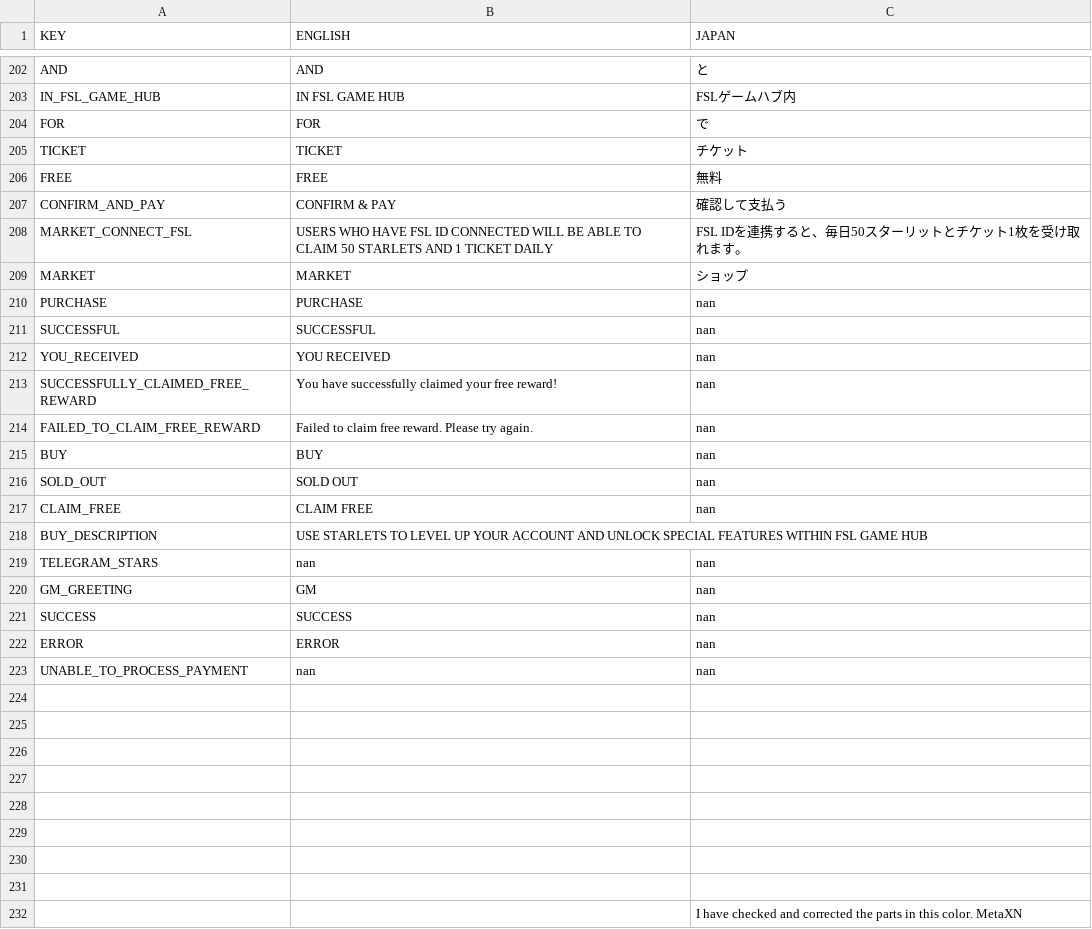
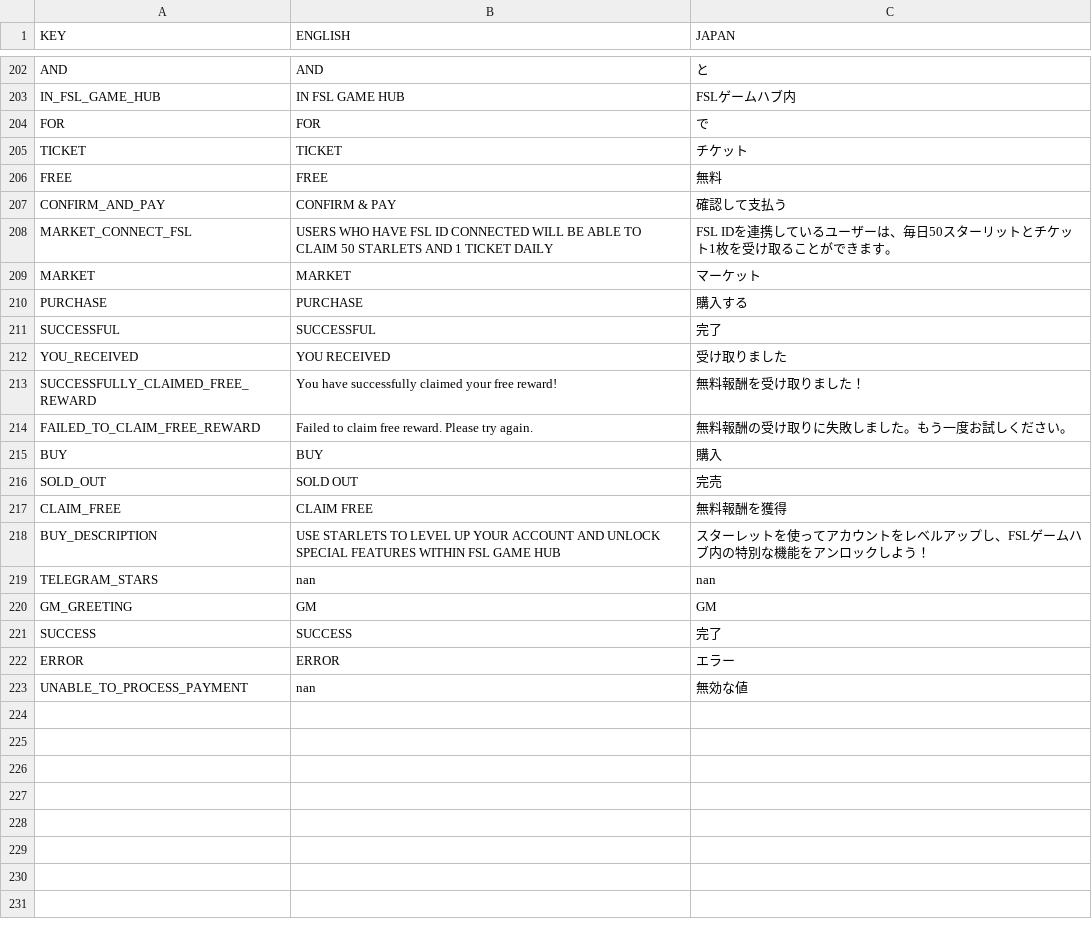
Before and after one commit to emperor1412/GamingHub, a CSV file: src/components/Localization/GameHub_Localization.csv, drawn as a sheet; only a part is shown, gaps mark what is left out; the diff covers the shown part only.

Commit message:
update localization market js

```diff
--- a/src/components/Localization/GameHub_Localization.csv
+++ b/src/components/Localization/GameHub_Localization.csv
@@ -212,26 +212,17 @@ FREE,FREE,無料
 CONFIRM_AND_PAY,CONFIRM & PAY,確認して支払う
-MARKET_CONNECT_FSL,USERS WHO HAVE FSL ID CONNECTED WILL BE ABLE TO CLAIM 50 STARLETS AND 1 TICKET DAILY,FSL IDを連携すると、毎日50スターリットとチケット1枚を受け取れます。
-MARKET,MARKET,ショップ
-PURCHASE,PURCHASE,nan
-SUCCESSFUL,SUCCESSFUL,nan
-YOU_RECEIVED,YOU RECEIVED,nan
-SUCCESSFULLY_CLAIMED_FREE_REWARD,You have successfully claimed your free reward!,nan
-FAILED_TO_CLAIM_FREE_REWARD,Failed to claim free reward. Please try again.,nan
-BUY,BUY,nan
-SOLD_OUT,SOLD OUT,nan
-CLAIM_FREE,CLAIM FREE ,nan
-BUY_DESCRIPTION,USE STARLETS TO LEVEL UP YOUR ACCOUNT AND UNLOCK SPECIAL FEATURES WITHIN FSL GAME HUB,
+MARKET_CONNECT_FSL,USERS WHO HAVE FSL ID CONNECTED WILL BE ABLE TO CLAIM 50 STARLETS AND 1 TICKET DAILY,FSL IDを連携しているユーザーは、毎日50スターリットとチケット1枚を受け取ることができます。
+MARKET,MARKET,マーケット
+PURCHASE,PURCHASE,購入する
+SUCCESSFUL,SUCCESSFUL,完了
+YOU_RECEIVED,YOU RECEIVED,受け取りました
+SUCCESSFULLY_CLAIMED_FREE_REWARD,You have successfully claimed your free reward!,無料報酬を受け取りました！
+FAILED_TO_CLAIM_FREE_REWARD,Failed to claim free reward. Please try again.,無料報酬の受け取りに失敗しました。もう一度お試しください。
+BUY,BUY,購入
+SOLD_OUT,SOLD OUT,完売
+CLAIM_FREE,CLAIM FREE ,無料報酬を獲得
+BUY_DESCRIPTION,USE STARLETS TO LEVEL UP YOUR ACCOUNT AND UNLOCK SPECIAL FEATURES WITHIN FSL GAME HUB,スターレットを使ってアカウントをレベルアップし、FSLゲームハブ内の特別な機能をアンロックしよう！
 TELEGRAM_STARS,nan,nan
-GM_GREETING,GM,nan
-SUCCESS,SUCCESS,nan
-ERROR,ERROR,nan
-UNABLE_TO_PROCESS_PAYMENT,nan,nan
-,,
-,,
-,,
-,,
-,,
-,,
-,,
-,,
-,,I have checked and corrected the parts in this color.　MetaXN
+GM_GREETING,GM,GM
+SUCCESS,SUCCESS,完了
+ERROR,ERROR,エラー
+UNABLE_TO_PROCESS_PAYMENT,nan,無効な値
```
Also changed, not shown: 2 edited cells elsewhere in this file, 2 other files.
